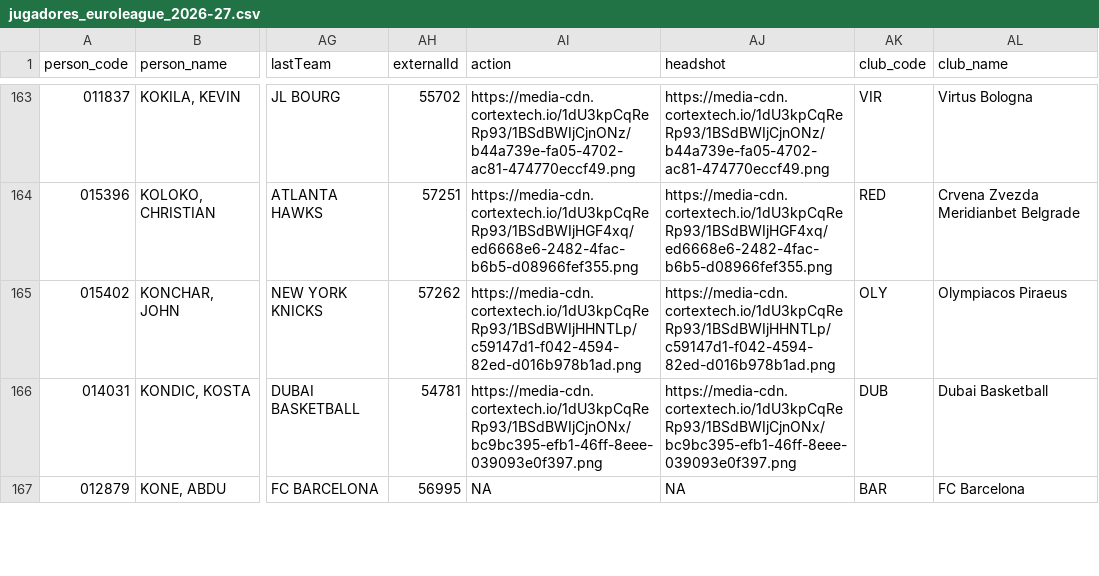
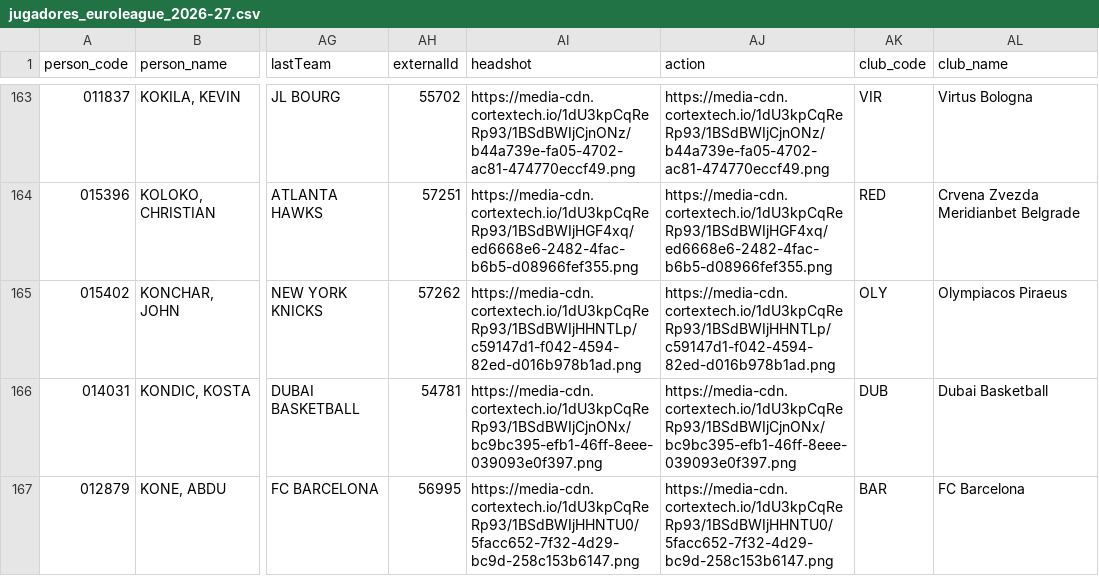
Before and after one commit to IvoVillanueva/EUROLIGAS, a CSV file: data/jugadores_euroleague_2026-27.csv, drawn as a sheet; only a part is shown, gaps mark what is left out; the diff covers the shown part only; the diff names each change by its address in the sheet, - before the commit and + after, or states it on an @@ line.

```diff
--- a/data/jugadores_euroleague_2026-27.csv
+++ b/data/jugadores_euroleague_2026-27.csv
-AI1: action
+AI1: headshot
-AJ1: headshot
+AJ1: action
-AI167 (headshot): NA
+AI167 (headshot): https://media-cdn.cortextech.io/1dU3kpCqReRp93/1BSdBWIjHHNTU0/5facc652-7f32-4d29-bc9d-258c153b6147.png
-AJ167 (action): NA
+AJ167 (action): https://media-cdn.cortextech.io/1dU3kpCqReRp93/1BSdBWIjHHNTU0/5facc652-7f32-4d29-bc9d-258c153b6147.png
```
Also changed, not shown: 17 edited cells elsewhere in this file, data/euroleague_boxscore_2026-27.csv, data/euroleague_team_stats_advanced_2026-27.csv, 6 other files.
